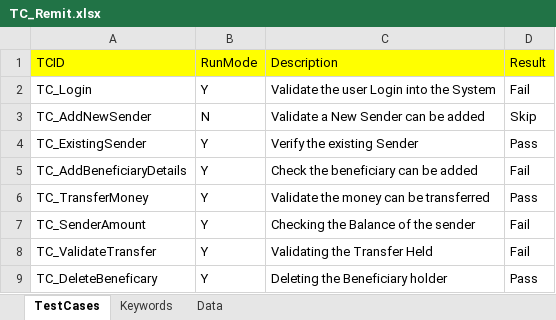
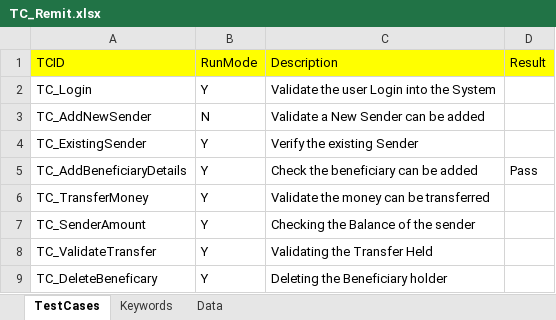
Before and after one commit to Ajinkya2893/Web, an Excel workbook: ExcelSheets/REMIT/TC_Remit.xlsx, sheet TestCases, drawn as a sheet; values as stored, in another font and other column widths than the file's, no borders; the diff names each change by its address in the sheet, - before the commit and + after, or states it on an @@ line.

```diff
--- a/ExcelSheets/REMIT/TC_Remit.xlsx (sheet TestCases)
+++ b/ExcelSheets/REMIT/TC_Remit.xlsx (sheet TestCases)
-D2 (Result): Fail
+D2 (Result): (empty)
-D3 (Result): Skip
+D3 (Result): (empty)
-D4 (Result): Pass
+D4 (Result): (empty)
-D5 (Result): Fail
+D5 (Result): Pass
-D6 (Result): Pass
+D6 (Result): (empty)
-D7:D8 (Result): Fail
+D7:D8 (Result): (empty)
-D9 (Result): Pass
+D9 (Result): (empty)
```
Also changed, not shown: sheet Keywords, sheet Data, 2 other files.
